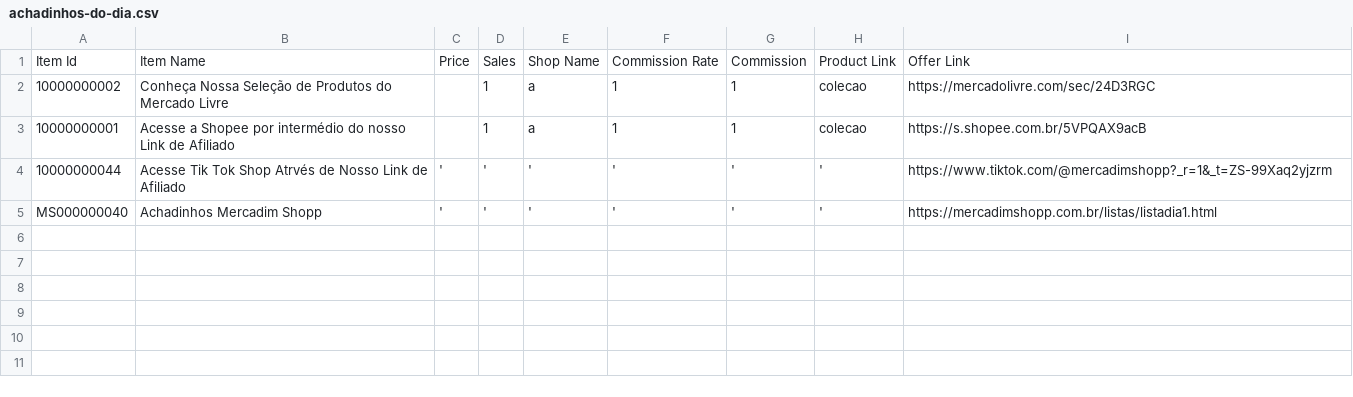
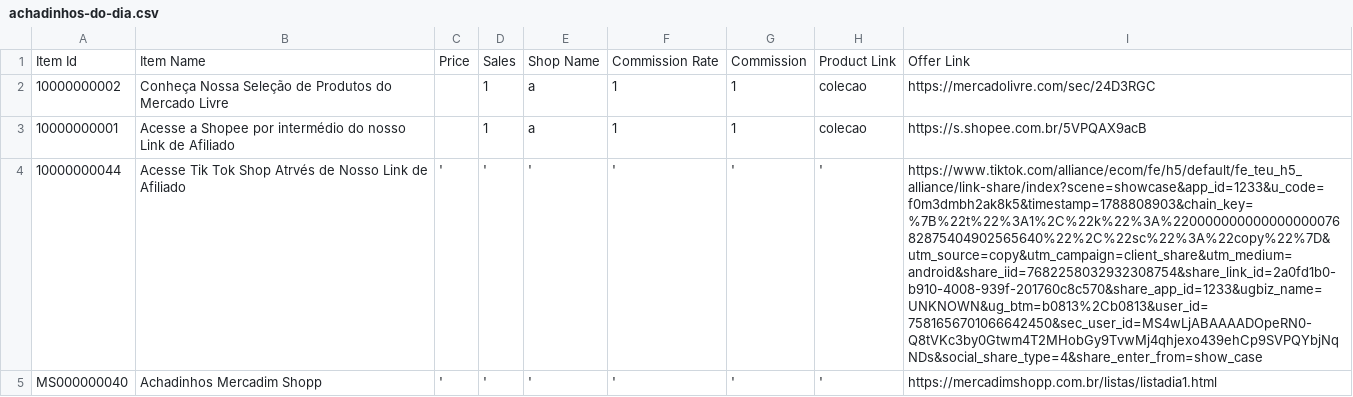
Before and after one commit to MercadimShopp/mercadim-site, a CSV file: data/achadinhos-do-dia.csv, drawn as a sheet; the diff names each change by its address in the sheet, - before the commit and + after, or states it on an @@ line.

Commit message:
Fix Tik Tok Shop affiliate link
Updated the Tik Tok Shop link to a new affiliate link.

```diff
--- a/data/achadinhos-do-dia.csv
+++ b/data/achadinhos-do-dia.csv
-I4: https://www.tiktok.com/@mercadimshopp?_r=1&_t=ZS-99Xaq2yjzrm
+I4: https://www.tiktok.com/alliance/ecom/fe/h5/default/fe_teu_h5_alliance/link-share/index?scene=showcase&app_id=1233&u_code=f0m3dmbh2ak8k5&timestamp=1788808903&chain_key=%7B%22t%22%3A1%2C%22k%22%3A%22000000000000000007682875404902565640%22%2C%22sc%22%3A%22copy%22%7D&utm_source=copy&utm_campaign=client_share&utm_medium=android&share_iid=7682258032932308754&share_link_id=2a0fd1b0-b910-4008-939f-201760c8c570&share_app_id=1233&ugbiz_name=UNKNOWN&ug_btm=b0813%2Cb0813&user_id=7581656701066642450&sec_user_id=MS4wLjABAAAADOpeRN0-Q8tVKc3by0Gtwm4T2MHobGy9TvwMj4qhjexo439ehCp9SVPQYbjNqNDs&social_share_type=4&share_enter_from=show_case
```
